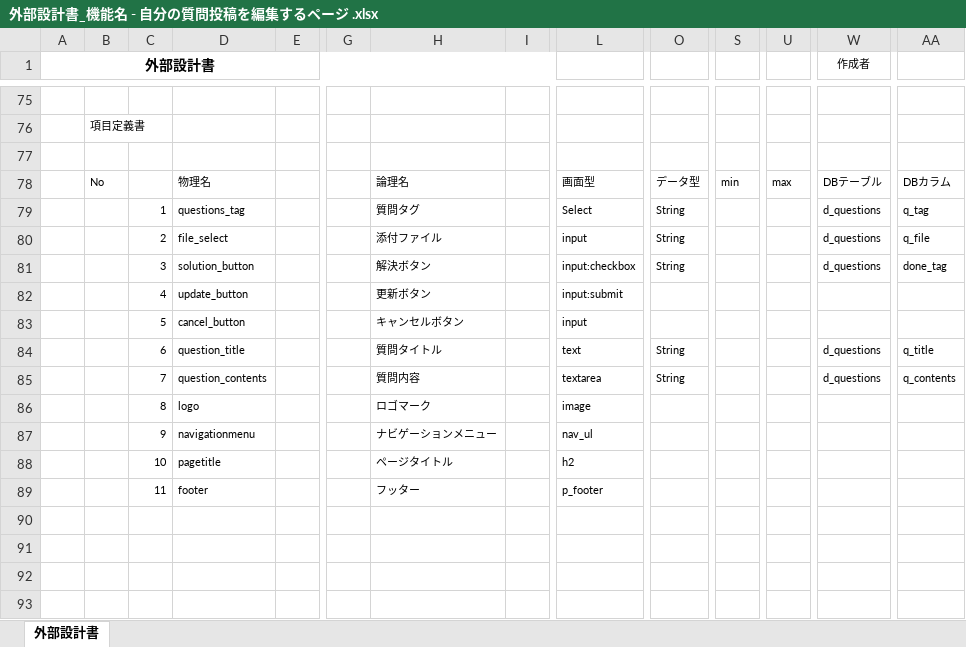
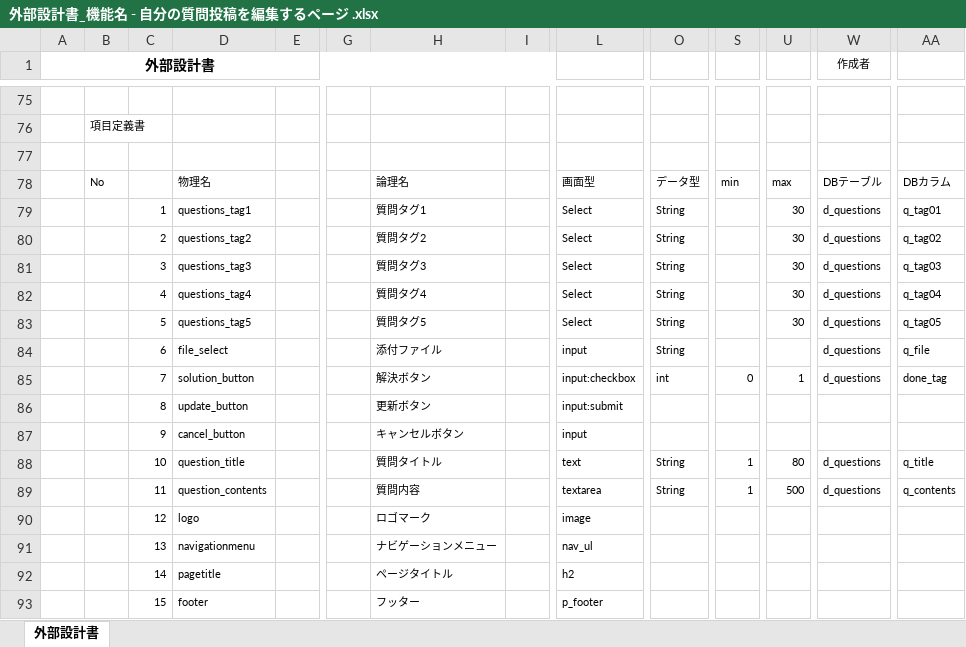
Before and after one commit to DOJO-2021/D-4, an Excel workbook: 外部設計関連/外部設計書_機能名 - 自分の質問投稿を編集するページ .xlsx, sheet 外部設計書, drawn as a sheet; only a part is shown, gaps mark what is left out; values as stored, in another font and other column widths than the file's, no borders; charts and pictures not drawn; addresses are those after the commit; rows hold the shown columns only; the diff covers the shown part only; the diff names each change by its address in the sheet, - before the commit and + after, or states it on an @@ line.

Commit message:
修正後

```diff
--- a/外部設計関連/外部設計書_機能名 - 自分の質問投稿を編集するページ .xlsx (sheet 外部設計書)
+++ b/外部設計関連/外部設計書_機能名 - 自分の質問投稿を編集するページ .xlsx (sheet 外部設計書)
-D79: questions_tag
+D79: questions_tag1
-H79: 質問タグ
+H79: 質問タグ1
-U79: (empty)
+U79: 30
-AA79: q_tag
+AA79: q_tag01
+row 80:  |  | 2 | questions_tag2 |  |  | 質問タグ2 |  | Select | String |  | 30 | d_questions | q_tag02
+row 81:  |  | 3 | questions_tag3 |  |  | 質問タグ3 |  | Select | String |  | 30 | d_questions | q_tag03
+row 82:  |  | 4 | questions_tag4 |  |  | 質問タグ4 |  | Select | String |  | 30 | d_questions | q_tag04
+row 83:  |  | 5 | questions_tag5 |  |  | 質問タグ5 |  | Select | String |  | 30 | d_questions | q_tag05
-C84: 2
+C84: 6
-C85: 3
+C85: 7
-O85: String
+O85: int
-S85: (empty)
+S85: 0
-U85: (empty)
+U85: 1
-C86: 4
+C86: 8
-C87: 5
+C87: 9
-C88: 6
+C88: 10
-S88:S89: (empty)
+S88:S89: 1
-U88: (empty)
+U88: 80
-C89: 7
+C89: 11
-U89: (empty)
+U89: 500
-C90: 8
+C90: 12
-C91: 9
+C91: 13
-C92: 10
+C92: 14
-C93: 11
+C93: 15
```
Also changed, not shown: 6 edited cells elsewhere in this sheet, charts or pictures.
